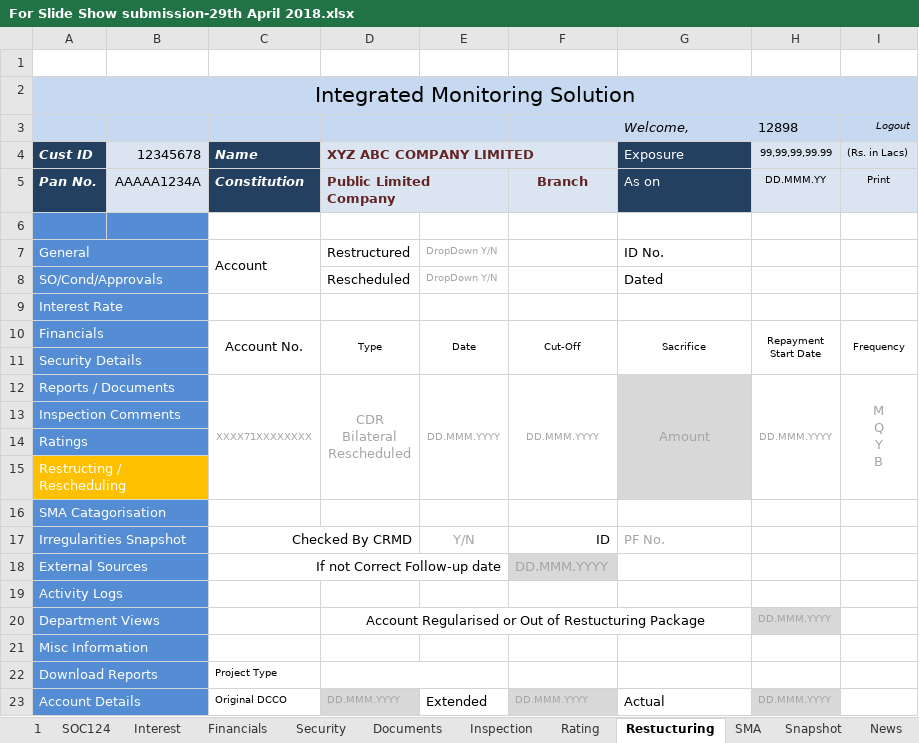
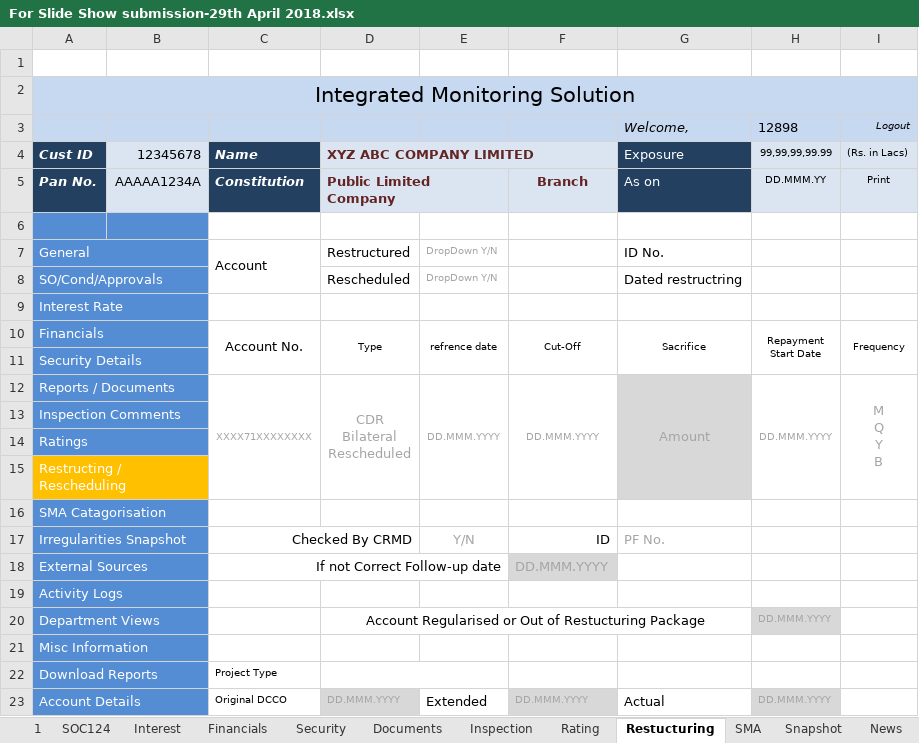
Before and after one commit to praveejadoun/Gamut.UI, an Excel workbook: For Slide Show submission-29th April 2018.xlsx, sheet Restucturing, drawn as a sheet; values as stored, in another font and other column widths than the file's, no borders; charts and pictures not drawn; the diff names each change by its address in the sheet, - before the commit and + after, or states it on an @@ line.

Commit message:
Add files via upload

```diff
--- a/For Slide Show submission-29th April 2018.xlsx (sheet Restucturing)
+++ b/For Slide Show submission-29th April 2018.xlsx (sheet Restucturing)
-G8: Dated
+G8: Dated restructring
-E10: Date
+E10: refrence date
```
Also changed, not shown: charts or pictures.
